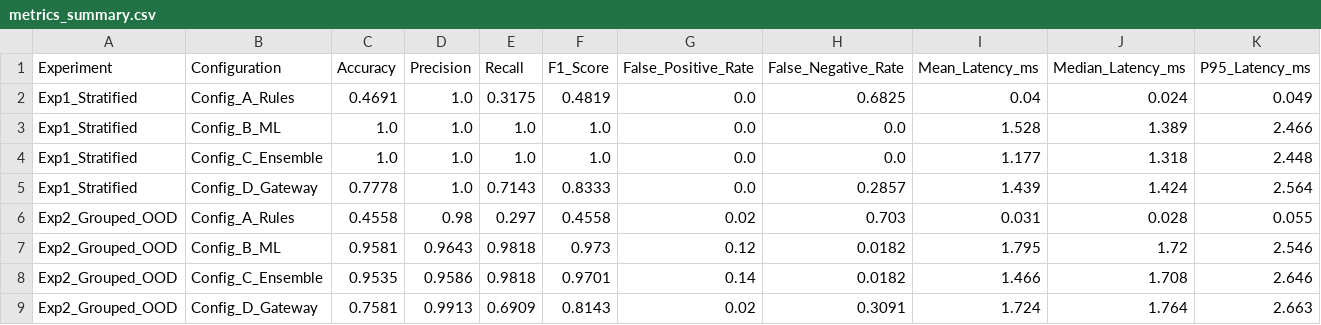
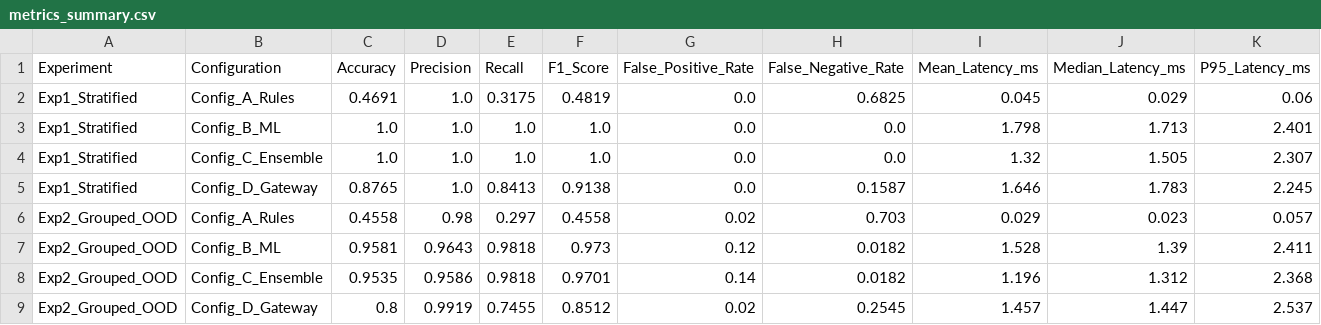
Before and after one commit to sushanthns05/PromptShield-AI, a CSV file: research/results/metrics_summary.csv, drawn as a sheet.

```diff
--- a/research/results/metrics_summary.csv
+++ b/research/results/metrics_summary.csv
@@ -1,9 +1,9 @@
 Experiment,Configuration,Accuracy,Precision,Recall,F1_Score,False_Positive_Rate,False_Negative_Rate,Mean_Latency_ms,Median_Latency_ms,P95_Latency_ms
-Exp1_Stratified,Config_A_Rules,0.4691,1.0,0.3175,0.4819,0.0,0.6825,0.04,0.024,0.049
-Exp1_Stratified,Config_B_ML,1.0,1.0,1.0,1.0,0.0,0.0,1.528,1.389,2.466
-Exp1_Stratified,Config_C_Ensemble,1.0,1.0,1.0,1.0,0.0,0.0,1.177,1.318,2.448
-Exp1_Stratified,Config_D_Gateway,0.7778,1.0,0.7143,0.8333,0.0,0.2857,1.439,1.424,2.564
-Exp2_Grouped_OOD,Config_A_Rules,0.4558,0.98,0.297,0.4558,0.02,0.703,0.031,0.028,0.055
-Exp2_Grouped_OOD,Config_B_ML,0.9581,0.9643,0.9818,0.973,0.12,0.0182,1.795,1.72,2.546
-Exp2_Grouped_OOD,Config_C_Ensemble,0.9535,0.9586,0.9818,0.9701,0.14,0.0182,1.466,1.708,2.646
-Exp2_Grouped_OOD,Config_D_Gateway,0.7581,0.9913,0.6909,0.8143,0.02,0.3091,1.724,1.764,2.663
+Exp1_Stratified,Config_A_Rules,0.4691,1.0,0.3175,0.4819,0.0,0.6825,0.045,0.029,0.06
+Exp1_Stratified,Config_B_ML,1.0,1.0,1.0,1.0,0.0,0.0,1.798,1.713,2.401
+Exp1_Stratified,Config_C_Ensemble,1.0,1.0,1.0,1.0,0.0,0.0,1.32,1.505,2.307
+Exp1_Stratified,Config_D_Gateway,0.8765,1.0,0.8413,0.9138,0.0,0.1587,1.646,1.783,2.245
+Exp2_Grouped_OOD,Config_A_Rules,0.4558,0.98,0.297,0.4558,0.02,0.703,0.029,0.023,0.057
+Exp2_Grouped_OOD,Config_B_ML,0.9581,0.9643,0.9818,0.973,0.12,0.0182,1.528,1.39,2.411
+Exp2_Grouped_OOD,Config_C_Ensemble,0.9535,0.9586,0.9818,0.9701,0.14,0.0182,1.196,1.312,2.368
+Exp2_Grouped_OOD,Config_D_Gateway,0.8,0.9919,0.7455,0.8512,0.02,0.2545,1.457,1.447,2.537
```
Also changed, not shown: 31 other files.
